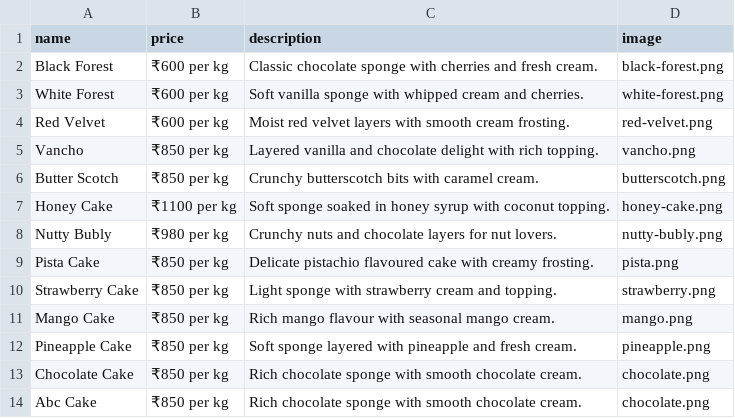
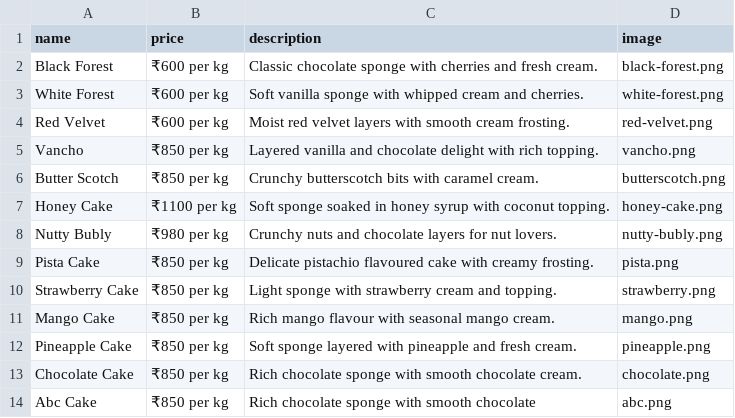
Before and after one commit to nilabakehousekoppam/nilabakehousekoppam.github.io, a CSV file: assets/data/cakes.csv, drawn as a sheet.

Commit message:
Update cakes.csv

```diff
--- a/assets/data/cakes.csv
+++ b/assets/data/cakes.csv
@@ -13,2 +13,2 @@ Pineapple Cake,₹850 per kg,Soft sponge layered with pineapple and fresh cream.
 Chocolate Cake,₹850 per kg,Rich chocolate sponge with smooth chocolate cream.,chocolate.png
-Abc Cake,₹850 per kg,Rich chocolate sponge with smooth chocolate cream.,chocolate.png
+Abc Cake,₹850 per kg,Rich chocolate sponge with smooth chocolate ,abc.png
```
